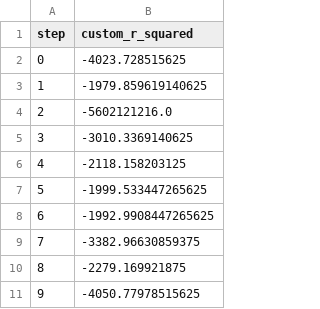
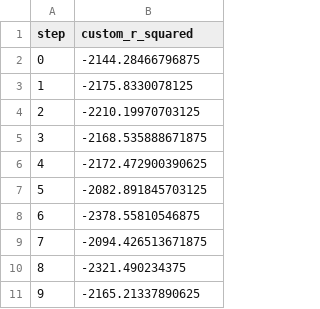
Before and after one commit to Emily-RoseSteyn/measuring-quality-of-life-gauteng, a TSV file: dvclive/plots/metrics/eval/custom_r_squared.tsv, drawn as a sheet.

```diff
--- a/dvclive/plots/metrics/eval/custom_r_squared.tsv
+++ b/dvclive/plots/metrics/eval/custom_r_squared.tsv
@@ -1,11 +1,11 @@
 step	custom_r_squared
-0	-4023.728515625
-1	-1979.859619140625
-2	-5602121216.0
-3	-3010.3369140625
-4	-2118.158203125
-5	-1999.533447265625
-6	-1992.9908447265625
-7	-3382.96630859375
-8	-2279.169921875
-9	-4050.77978515625
+0	-2144.28466796875
+1	-2175.8330078125
+2	-2210.19970703125
+3	-2168.535888671875
+4	-2172.472900390625
+5	-2082.891845703125
+6	-2378.55810546875
+7	-2094.426513671875
+8	-2321.490234375
+9	-2165.21337890625
```
Also changed, not shown: dvclive/plots/metrics/eval/mean_absolute_error.tsv, dvclive/plots/metrics/eval/mean_absolute_percentage_error.tsv, 18 other files.
